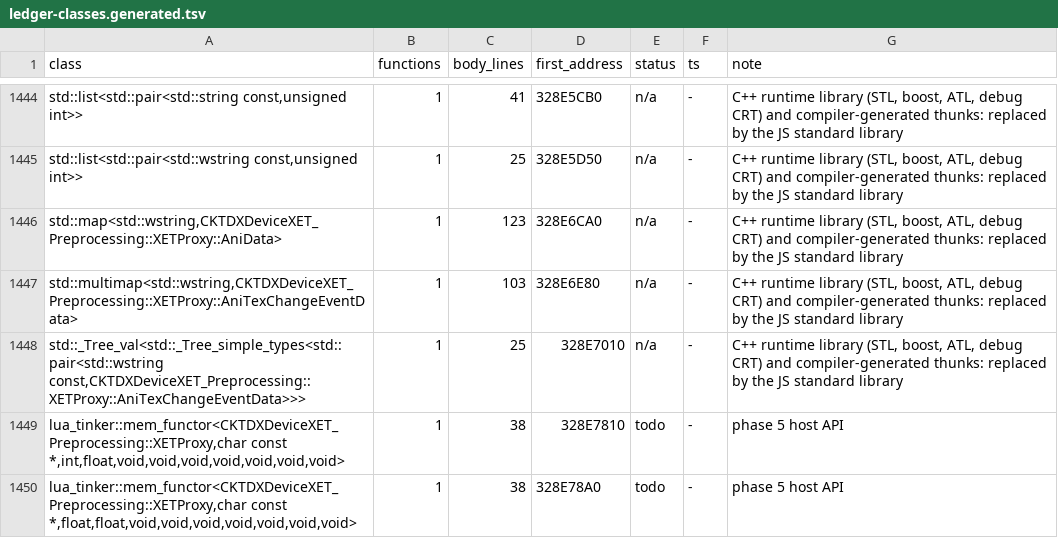
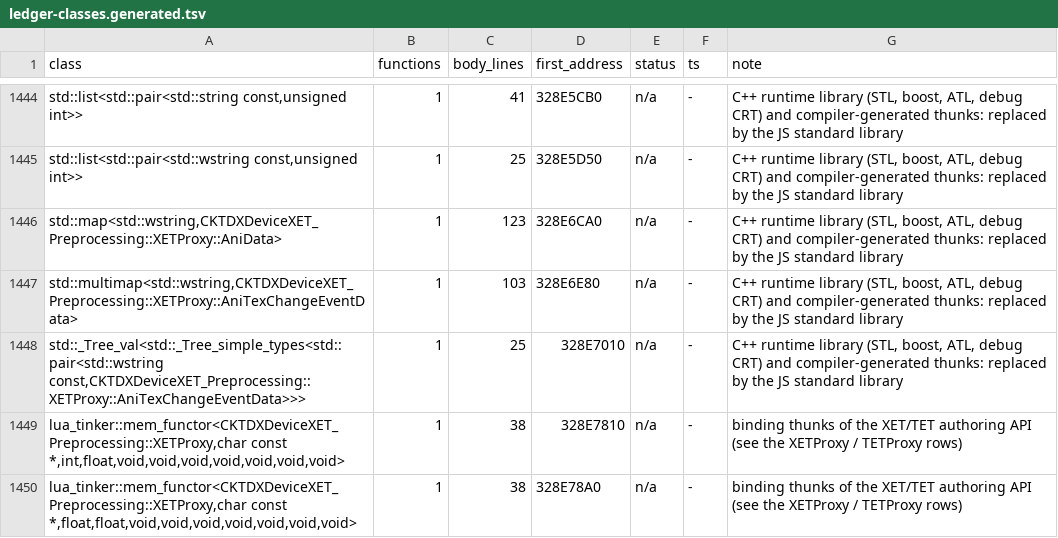
Before and after one commit to chuccb/Els_HK_2014-03-13, a TSV file: docs/ledger-classes.generated.tsv, drawn as a sheet; only a part is shown, gaps mark what is left out; the diff covers the shown part only.

```diff
--- a/docs/ledger-classes.generated.tsv
+++ b/docs/ledger-classes.generated.tsv
@@ -1448,3 +1448,3 @@ std::multimap<std::wstring,CKTDXDeviceXET_Preprocessing::XETProxy::AniTexChangeE
 std::_Tree_val<std::_Tree_simple_types<std::pair<std::wstring const,CKTDXDeviceXET_Preprocessing::XETProxy::AniTexChangeEventData>>>	1	25	328E7010	n/a	-	C++ runtime library (STL, boost, ATL, debug CRT) and compiler-generated thunks: replaced by the JS standard library
-lua_tinker::mem_functor<CKTDXDeviceXET_Preprocessing::XETProxy,char const *,int,float,void,void,void,void,void,void,void>	1	38	328E7810	todo	-	phase 5 host API
-lua_tinker::mem_functor<CKTDXDeviceXET_Preprocessing::XETProxy,char const *,float,float,void,void,void,void,void,void,void>	1	38	328E78A0	todo	-	phase 5 host API
+lua_tinker::mem_functor<CKTDXDeviceXET_Preprocessing::XETProxy,char const *,int,float,void,void,void,void,void,void,void>	1	38	328E7810	n/a	-	binding thunks of the XET/TET authoring API (see the XETProxy / TETProxy rows)
+lua_tinker::mem_functor<CKTDXDeviceXET_Preprocessing::XETProxy,char const *,float,float,void,void,void,void,void,void,void>	1	38	328E78A0	n/a	-	binding thunks of the XET/TET authoring API (see the XETProxy / TETProxy rows)
```
Also changed, not shown: 28 edited cells elsewhere in this file, docs/ledger-classes.tsv, 4 other files.
